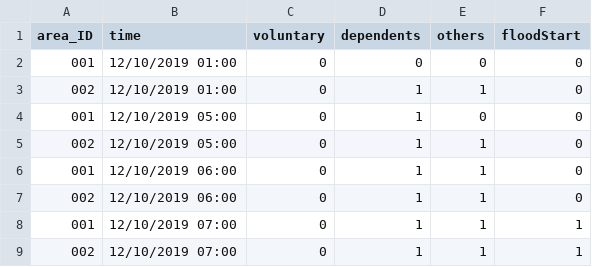
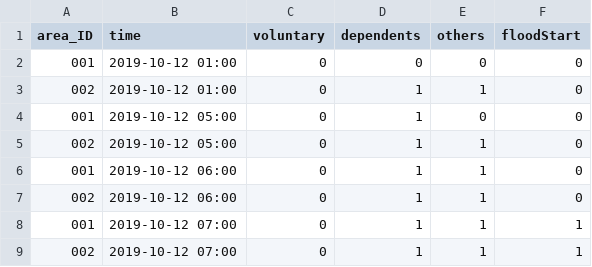
Before and after one commit to swise5/SETOSim, a CSV file: data/okazakiDemo/EvacuationOrderScenario/L1-L2-10-B.csv, drawn as a sheet.

```diff
--- a/data/okazakiDemo/EvacuationOrderScenario/L1-L2-10-B.csv
+++ b/data/okazakiDemo/EvacuationOrderScenario/L1-L2-10-B.csv
@@ -1,9 +1,9 @@
 area_ID,time,voluntary,dependents,others,floodStart
-001,12/10/2019 01:00,0,0,0,0
-002,12/10/2019 01:00,0,1,1,0
-001,12/10/2019 05:00,0,1,0,0
-002,12/10/2019 05:00,0,1,1,0
-001,12/10/2019 06:00,0,1,1,0
-002,12/10/2019 06:00,0,1,1,0
-001,12/10/2019 07:00,0,1,1,1
-002,12/10/2019 07:00,0,1,1,1
+001,2019-10-12 01:00,0,0,0,0
+002,2019-10-12 01:00,0,1,1,0
+001,2019-10-12 05:00,0,1,0,0
+002,2019-10-12 05:00,0,1,1,0
+001,2019-10-12 06:00,0,1,1,0
+002,2019-10-12 06:00,0,1,1,0
+001,2019-10-12 07:00,0,1,1,1
+002,2019-10-12 07:00,0,1,1,1
```
Also changed, not shown: data/okazakiDemo/EvacuationOrderScenario/L1-L2-00-N.csv, 23 other files.
